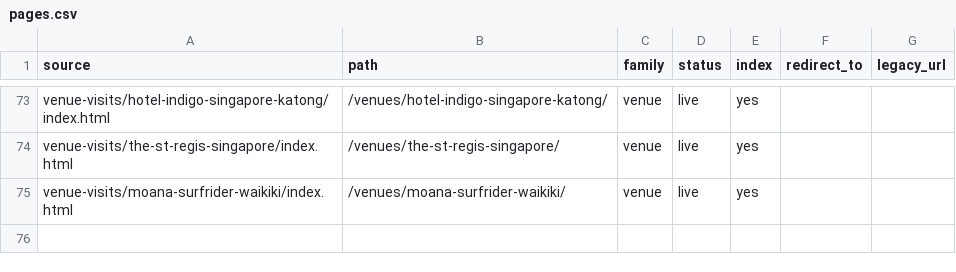
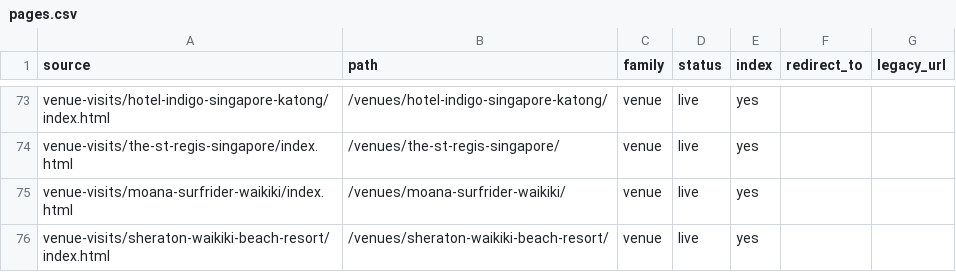
Before and after one commit to the-service-edit/cvbs-2026, a CSV file: _site/pages.csv, drawn as a sheet; only a part is shown, gaps mark what is left out.

Commit message:
Venue visit: Sheraton Waikiki Beach Resort

```diff
--- a/_site/pages.csv
+++ b/_site/pages.csv
@@ -75 +75,2 @@ venue-visits/the-st-regis-singapore/index.html,/venues/the-st-regis-singapore/,v
 venue-visits/moana-surfrider-waikiki/index.html,/venues/moana-surfrider-waikiki/,venue,live,yes,,
+venue-visits/sheraton-waikiki-beach-resort/index.html,/venues/sheraton-waikiki-beach-resort/,venue,live,yes,,
```
Also changed, not shown: 10 other files.
